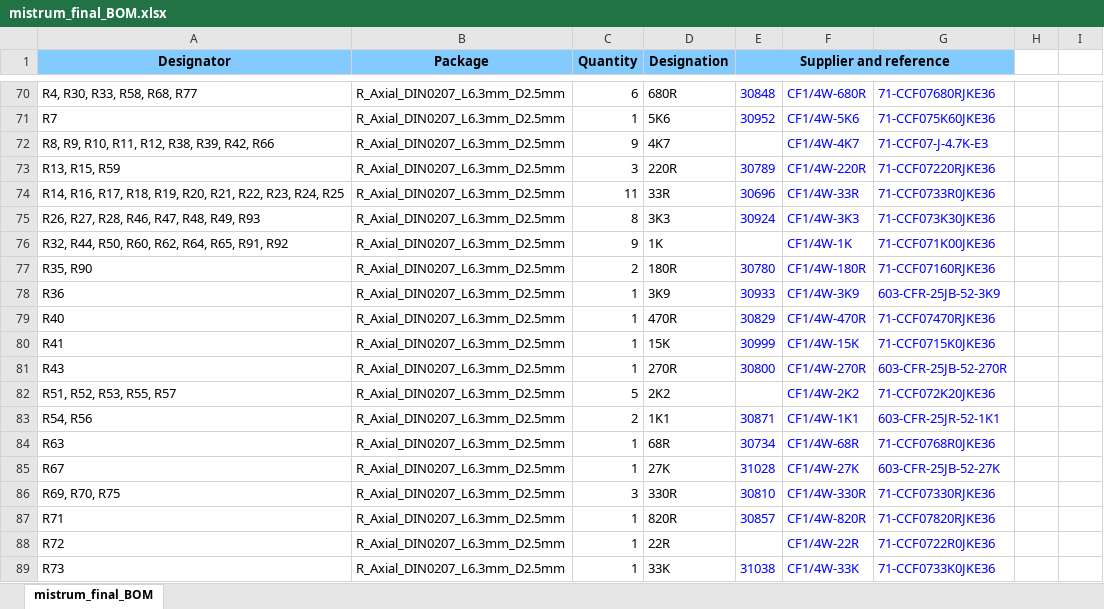
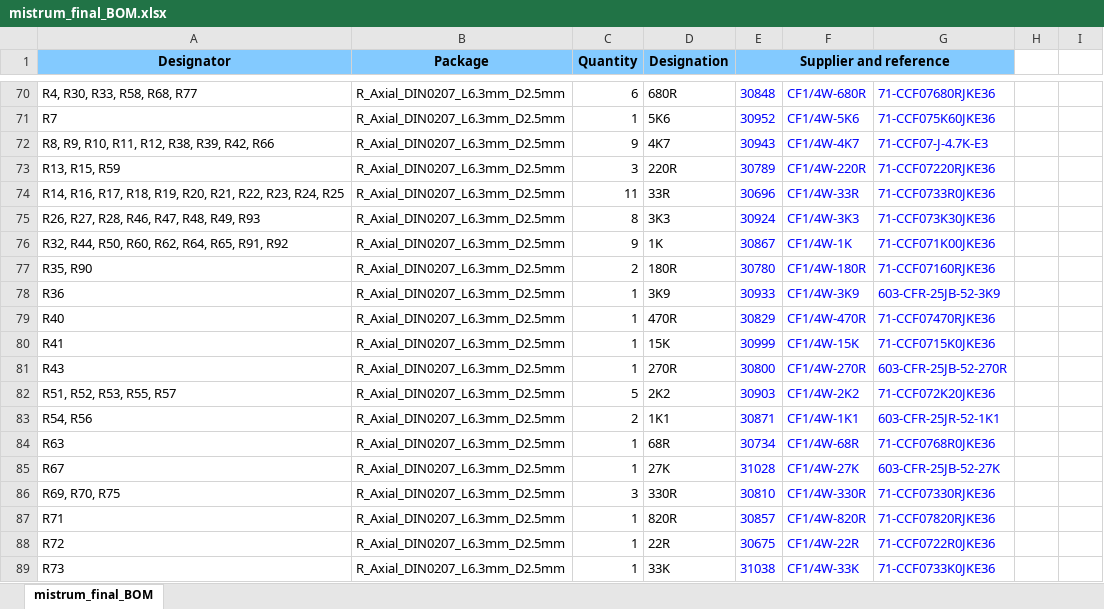
Before and after one commit to Lazarus-L-o-n-g/Mistrum, an Excel workbook: Replika/BOM/mistrum_final_BOM.xlsx, sheet mistrum_final_BOM, drawn as a sheet; only a part is shown, gaps mark what is left out; values as stored, in another font and other column widths than the file's, no borders; the diff names each change by its address in the sheet, - before the commit and + after, or states it on an @@ line.

Commit message:
Updated BOM links

```diff
--- a/Replika/BOM/mistrum_final_BOM.xlsx (sheet mistrum_final_BOM)
+++ b/Replika/BOM/mistrum_final_BOM.xlsx (sheet mistrum_final_BOM)
-E72 (Supplier and reference): (empty)
+E72 (Supplier and reference): 30943
-E76 (Supplier and reference): (empty)
+E76 (Supplier and reference): 30867
-E82 (Supplier and reference): (empty)
+E82 (Supplier and reference): 30903
-E88 (Supplier and reference): (empty)
+E88 (Supplier and reference): 30675
```
